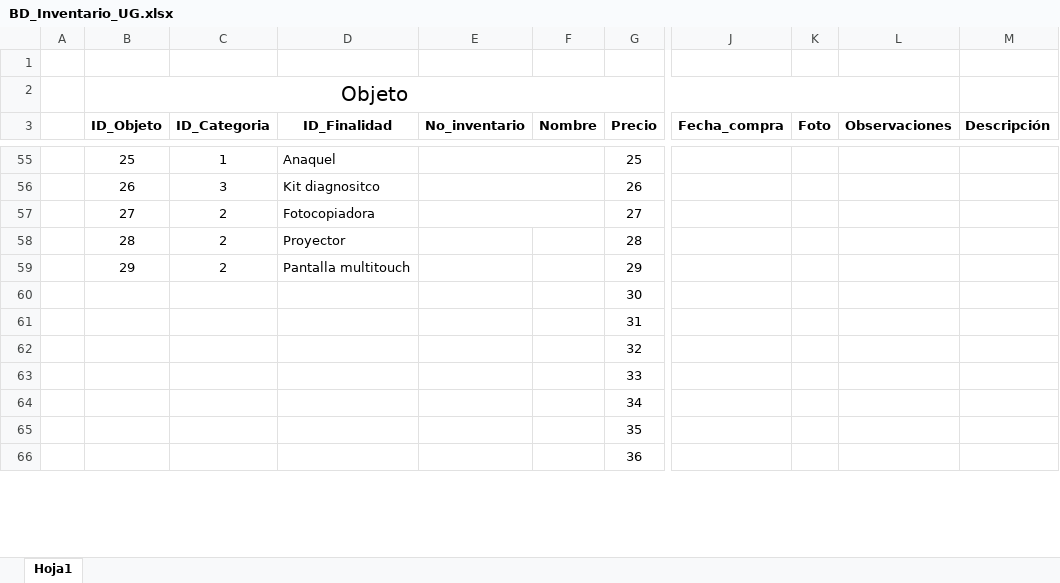
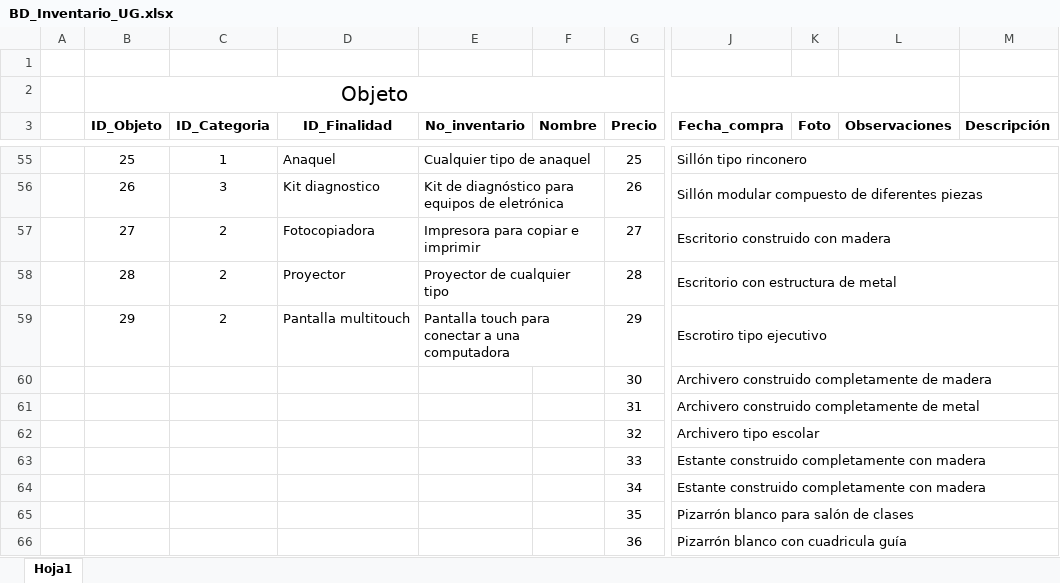
Before and after one commit to wamor17/Inventario_UG, an Excel workbook: Base de datos/BD_Inventario_UG.xlsx, sheet Hoja1, drawn as a sheet; only a part is shown, gaps mark what is left out; values as stored, in another font and other column widths than the file's, no borders; the diff covers the shown part only; the diff names each change by its address in the sheet, - before the commit and + after, or states it on an @@ line.

Commit message:
Observaciones
Se llenaron los atributos de las tablas Subcategoria y Subdivisiones para el archivo BD_Inventario_UG.xlsx.

```diff
--- a/Base de datos/BD_Inventario_UG.xlsx (sheet Hoja1)
+++ b/Base de datos/BD_Inventario_UG.xlsx (sheet Hoja1)
-E55 (No_inventario): (empty)
+E55 (No_inventario): Cualquier tipo de anaquel
-J55 (Fecha_compra): (empty)
+J55 (Fecha_compra): Sillón tipo rinconero
+J55:M55 merged
-D56 (ID_Finalidad): Kit diagnositco
+D56 (ID_Finalidad): Kit diagnostico
-E56 (No_inventario): (empty)
+E56 (No_inventario): Kit de diagnóstico para equipos de eletrónica
-J56 (Fecha_compra): (empty)
+J56 (Fecha_compra): Sillón modular compuesto de diferentes piezas
+J56:M56 merged
-E57 (No_inventario): (empty)
+E57 (No_inventario): Impresora para copiar e imprimir
-J57 (Fecha_compra): (empty)
+J57 (Fecha_compra): Escritorio construido con madera
+J57:M57 merged
-E58 (No_inventario): (empty)
+E58 (No_inventario): Proyector de cualquier tipo
+E58:F58 merged
-J58 (Fecha_compra): (empty)
+J58 (Fecha_compra): Escritorio con estructura de metal
+J58:M58 merged
-E59 (No_inventario): (empty)
+E59 (No_inventario): Pantalla touch para conectar a una computadora
+E59:F59 merged
-J59 (Fecha_compra): (empty)
+J59 (Fecha_compra): Escrotiro tipo ejecutivo
+J59:M59 merged
-J60 (Fecha_compra): (empty)
+J60 (Fecha_compra): Archivero construido completamente de madera
+J60:M60 merged
-J61 (Fecha_compra): (empty)
+J61 (Fecha_compra): Archivero construido completamente de metal
+J61:M61 merged
-J62 (Fecha_compra): (empty)
+J62 (Fecha_compra): Archivero tipo escolar
+J62:M62 merged
-J63:J64 (Fecha_compra): (empty)
+J63:J64 (Fecha_compra): Estante construido completamente con madera
+J63:M63 merged
+J64:M64 merged
-J65 (Fecha_compra): (empty)
+J65 (Fecha_compra): Pizarrón blanco para salón de clases
+J65:M65 merged
-J66 (Fecha_compra): (empty)
+J66 (Fecha_compra): Pizarrón blanco con cuadricula guía
+J66:M66 merged
```
Also changed, not shown: 72 edited cells and merged cells elsewhere in this sheet, 1 other file.
